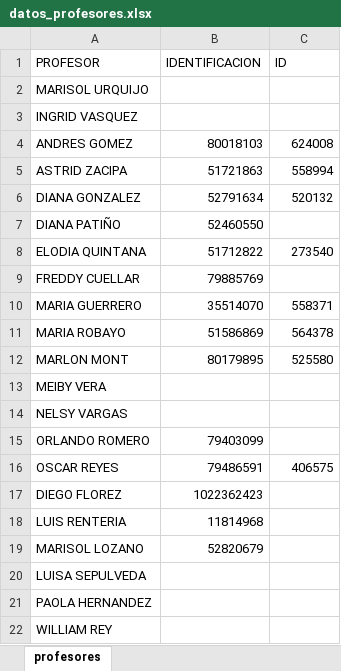
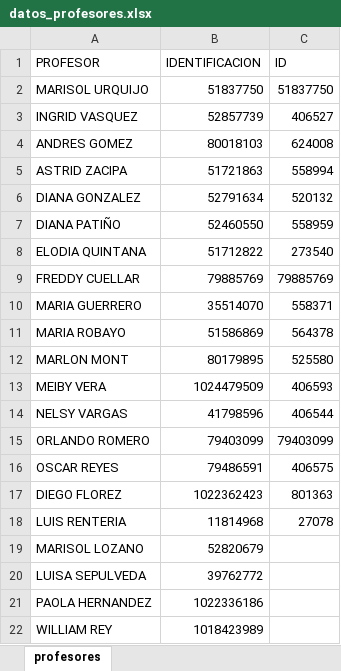
Before and after one commit to johncardozo/chorario, an Excel workbook: input/datos_profesores.xlsx, sheet profesores, drawn as a sheet; values as stored, in another font and other column widths than the file's, no borders; the diff names each change by its address in the sheet, - before the commit and + after, or states it on an @@ line.

```diff
--- a/input/datos_profesores.xlsx (sheet profesores)
+++ b/input/datos_profesores.xlsx (sheet profesores)
-B2 (IDENTIFICACION): (empty)
+B2 (IDENTIFICACION): 51837750
-C2 (ID): (empty)
+C2 (ID): 51837750
-B3 (IDENTIFICACION): (empty)
+B3 (IDENTIFICACION): 52857739
-C3 (ID): (empty)
+C3 (ID): 406527
-C7 (ID): (empty)
+C7 (ID): 558959
-C9 (ID): (empty)
+C9 (ID): 79885769
-B13 (IDENTIFICACION): (empty)
+B13 (IDENTIFICACION): 1024479509
-C13 (ID): (empty)
+C13 (ID): 406593
-B14 (IDENTIFICACION): (empty)
+B14 (IDENTIFICACION): 41798596
-C14 (ID): (empty)
+C14 (ID): 406544
-C15 (ID): (empty)
+C15 (ID): 79403099
-C17 (ID): (empty)
+C17 (ID): 801363
-C18 (ID): (empty)
+C18 (ID): 27078
-B20 (IDENTIFICACION): (empty)
+B20 (IDENTIFICACION): 39762772
-B21 (IDENTIFICACION): (empty)
+B21 (IDENTIFICACION): 1022336186
-B22 (IDENTIFICACION): (empty)
+B22 (IDENTIFICACION): 1018423989
```
Also changed, not shown: input/dias_franjas.xlsx, input/disponibilidad.xlsx, 4 other files.
